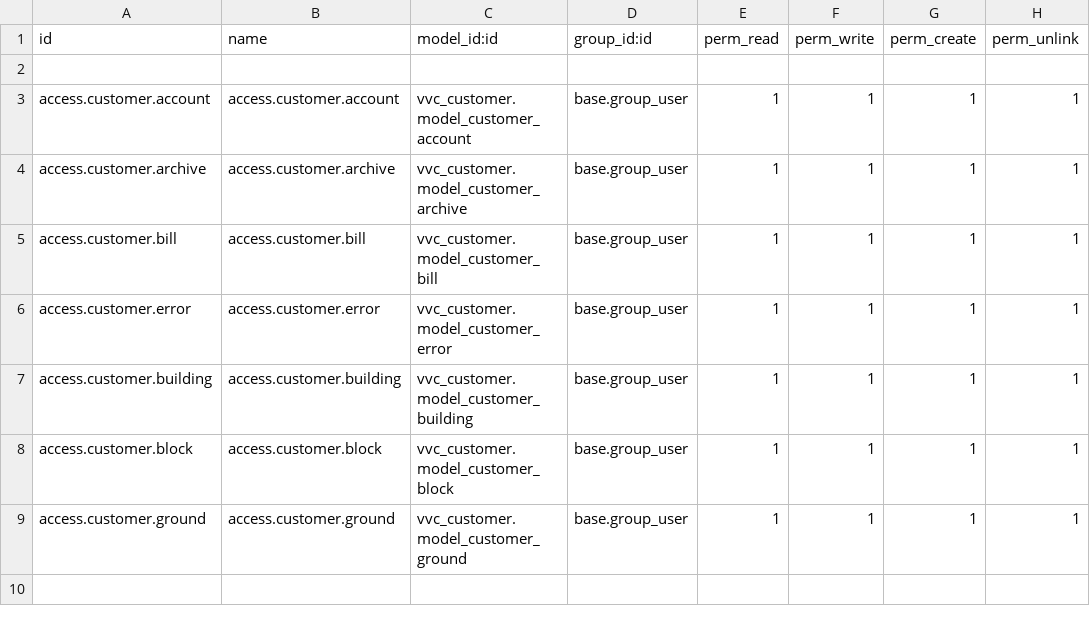
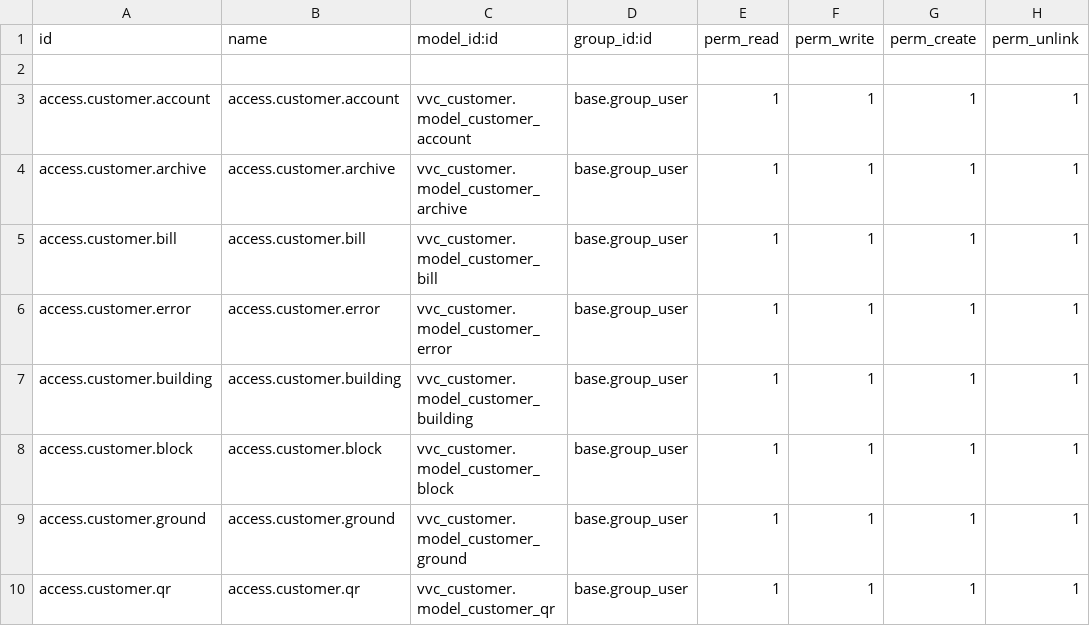
Before and after one commit to trinhcuong297/vvc_customer, a CSV file: security/ir.model.access.csv, drawn as a sheet; the diff names each change by its address in the sheet, - before the commit and + after, or states it on an @@ line.

```diff
--- a/security/ir.model.access.csv
+++ b/security/ir.model.access.csv
+row 10: access.customer.qr | access.customer.qr | vvc_customer.model_customer_qr | base.group_user | 1 | 1 | 1 | 1
```
Also changed, not shown: 2 other files.
